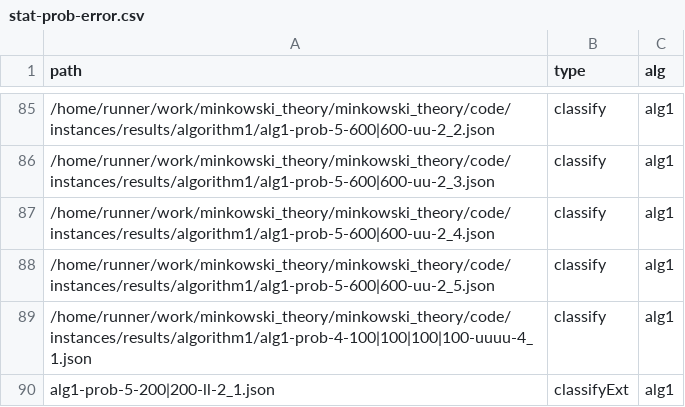
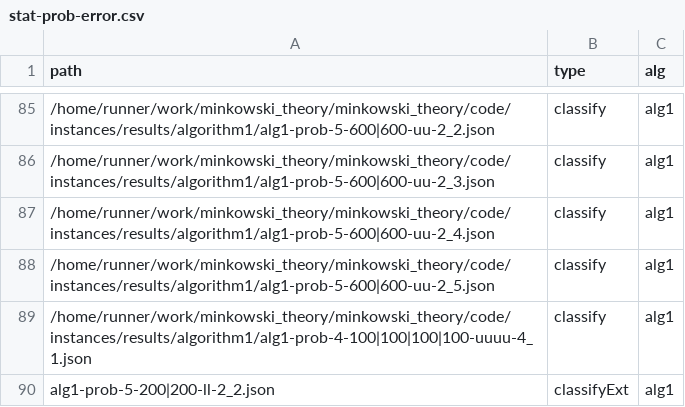
Before and after one commit to lyngesen/MSP-generators, a CSV file: code/instances/stat-prob-error.csv, drawn as a sheet; only a part is shown, gaps mark what is left out.

```diff
--- a/code/instances/stat-prob-error.csv
+++ b/code/instances/stat-prob-error.csv
@@ -89,2 +89,2 @@ path,type,alg
 /home/runner/work/minkowski_theory/minkowski_theory/code/instances/results/algorithm1/alg1-prob-4-100|100|100|100-uuuu-4_1.json,classify,alg1
-alg1-prob-5-200|200-ll-2_1.json,classifyExt,alg1
+alg1-prob-5-200|200-ll-2_2.json,classifyExt,alg1
```
Also changed, not shown: code/instances/stat-prob.csv, 7 other files.
